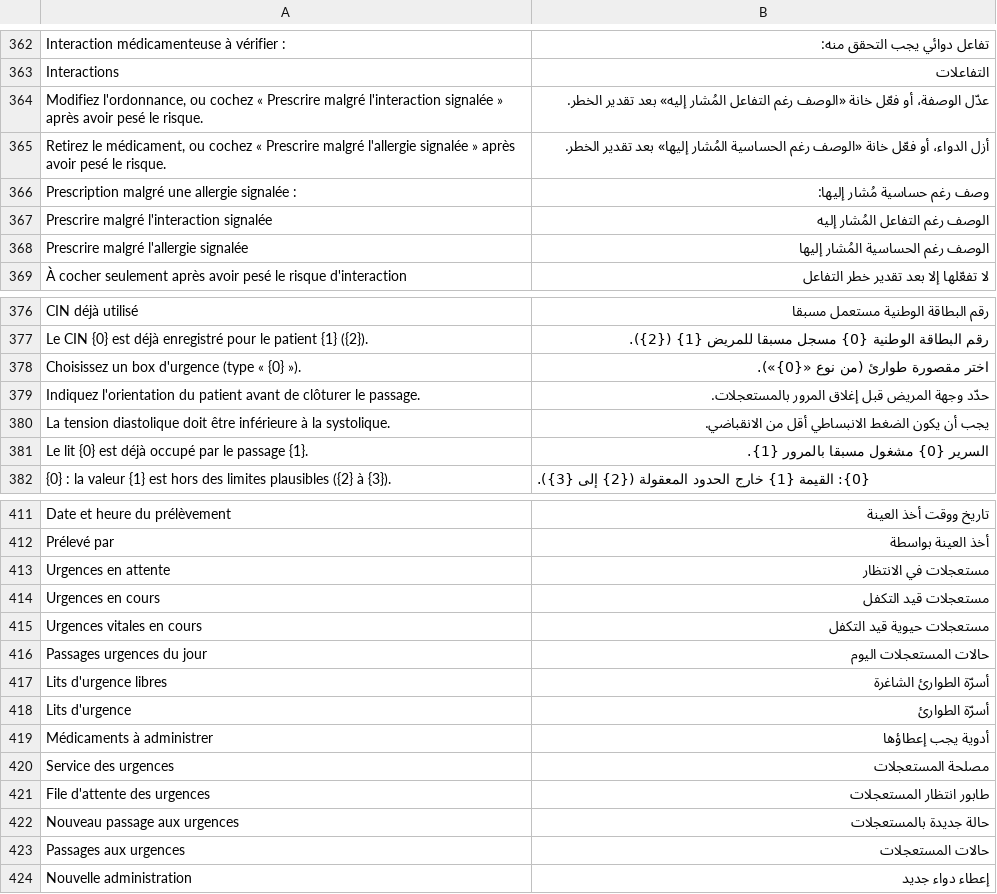
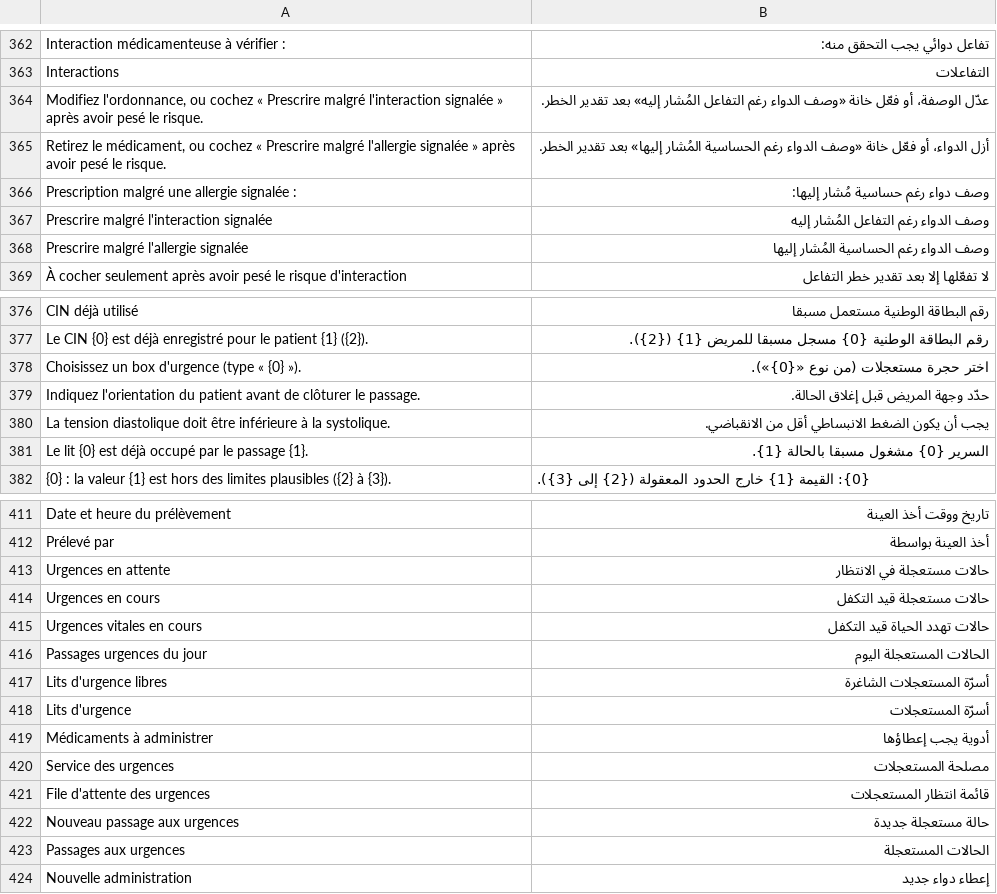
Before and after one commit to cht-houdayfa/medma_ma, a CSV file: medma_ma/translations/ar.csv, drawn as a sheet; only a part is shown, gaps mark what is left out; the diff covers the shown part only.

```diff
--- a/medma_ma/translations/ar.csv
+++ b/medma_ma/translations/ar.csv
@@ -363,7 +363,7 @@ Interaction médicamenteuse à vérifier :,تفاعل دوائي يجب التح
 Interactions,التفاعلات
-"Modifiez l'ordonnance, ou cochez « Prescrire malgré l'interaction signalée » après avoir pesé le risque.",عدّل الوصفة، أو فعّل خانة «الوصف رغم التفاعل المُشار إليه» بعد تقدير الخطر.
-"Retirez le médicament, ou cochez « Prescrire malgré l'allergie signalée » après avoir pesé le risque.",أزل الدواء، أو فعّل خانة «الوصف رغم الحساسية المُشار إليها» بعد تقدير الخطر.
-Prescription malgré une allergie signalée :,وصف رغم حساسية مُشار إليها:
-Prescrire malgré l'interaction signalée,الوصف رغم التفاعل المُشار إليه
-Prescrire malgré l'allergie signalée,الوصف رغم الحساسية المُشار إليها
+"Modifiez l'ordonnance, ou cochez « Prescrire malgré l'interaction signalée » après avoir pesé le risque.",عدّل الوصفة، أو فعّل خانة «وصف الدواء رغم التفاعل المُشار إليه» بعد تقدير الخطر.
+"Retirez le médicament, ou cochez « Prescrire malgré l'allergie signalée » après avoir pesé le risque.",أزل الدواء، أو فعّل خانة «وصف الدواء رغم الحساسية المُشار إليها» بعد تقدير الخطر.
+Prescription malgré une allergie signalée :,وصف دواء رغم حساسية مُشار إليها:
+Prescrire malgré l'interaction signalée,وصف الدواء رغم التفاعل المُشار إليه
+Prescrire malgré l'allergie signalée,وصف الدواء رغم الحساسية المُشار إليها
 À cocher seulement après avoir pesé le risque d'interaction,لا تفعّلها إلا بعد تقدير خطر التفاعل
@@ -377,6 +377,6 @@ CIN déjà utilisé,رقم البطاقة الوطنية مستعمل مسبقا
 Le CIN {0} est déjà enregistré pour le patient {1} ({2}).,رقم البطاقة الوطنية {0} مسجل مسبقا للمريض {1} ({2}).
-Choisissez un box d'urgence (type « {0} »).,اختر مقصورة طوارئ (من نوع «{0}»).
-Indiquez l'orientation du patient avant de clôturer le passage.,حدّد وجهة المريض قبل إغلاق المرور بالمستعجلات.
+Choisissez un box d'urgence (type « {0} »).,اختر حجرة مستعجلات (من نوع «{0}»).
+Indiquez l'orientation du patient avant de clôturer le passage.,حدّد وجهة المريض قبل إغلاق الحالة.
 La tension diastolique doit être inférieure à la systolique.,يجب أن يكون الضغط الانبساطي أقل من الانقباضي.
-Le lit {0} est déjà occupé par le passage {1}.,السرير {0} مشغول مسبقا بالمرور {1}.
+Le lit {0} est déjà occupé par le passage {1}.,السرير {0} مشغول مسبقا بالحالة {1}.
 {0} : la valeur {1} est hors des limites plausibles ({2} à {3}).,{0}: القيمة {1} خارج الحدود المعقولة ({2} إلى {3}).
@@ -412,13 +412,13 @@ Date et heure du prélèvement,تاريخ ووقت أخذ العينة
 Prélevé par,أخذ العينة بواسطة
-Urgences en attente,مستعجلات في الانتظار
-Urgences en cours,مستعجلات قيد التكفل
-Urgences vitales en cours,مستعجلات حيوية قيد التكفل
-Passages urgences du jour,حالات المستعجلات اليوم
-Lits d'urgence libres,أسرّة الطوارئ الشاغرة
-Lits d'urgence,أسرّة الطوارئ
+Urgences en attente,حالات مستعجلة في الانتظار
+Urgences en cours,حالات مستعجلة قيد التكفل
+Urgences vitales en cours,حالات تهدد الحياة قيد التكفل
+Passages urgences du jour,الحالات المستعجلة اليوم
+Lits d'urgence libres,أسرّة المستعجلات الشاغرة
+Lits d'urgence,أسرّة المستعجلات
 Médicaments à administrer,أدوية يجب إعطاؤها
 Service des urgences,مصلحة المستعجلات
-File d'attente des urgences,طابور انتظار المستعجلات
-Nouveau passage aux urgences,حالة جديدة بالمستعجلات
-Passages aux urgences,حالات المستعجلات
+File d'attente des urgences,قائمة انتظار المستعجلات
+Nouveau passage aux urgences,حالة مستعجلة جديدة
+Passages aux urgences,الحالات المستعجلة
 Nouvelle administration,إعطاء دواء جديد
```
Also changed, not shown: 31 edited cells elsewhere in this file, medma_ma/translations/fr.csv, 5 other files.
